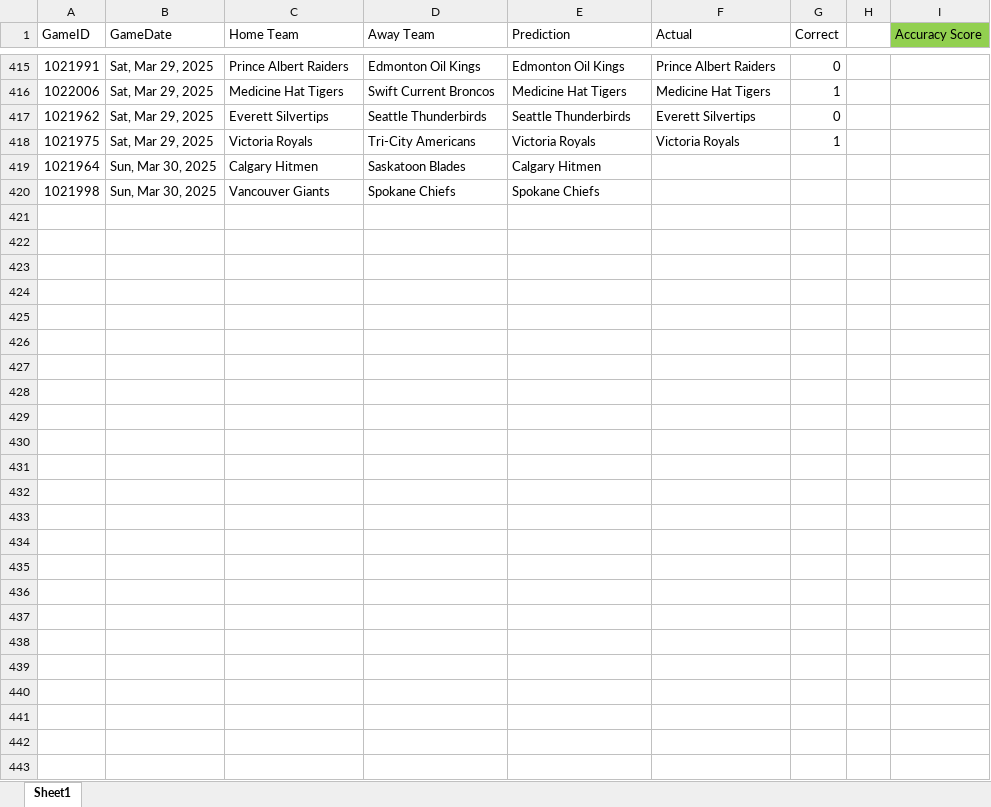
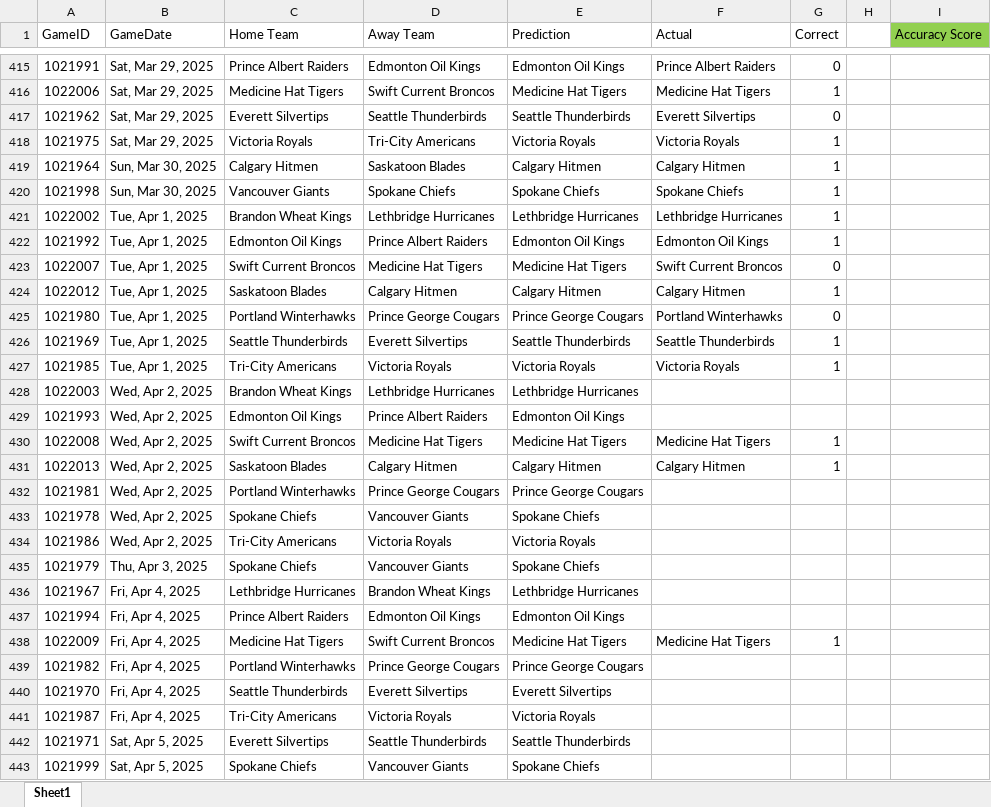
Before and after one commit to caleb-stewart/WHL-Game-Predictor, an Excel workbook: prediction_record.xlsx, sheet Sheet1, drawn as a sheet; only a part is shown, gaps mark what is left out; values as stored, in another font and other column widths than the file's, no borders; the diff covers the shown part only; the diff names each change by its address in the sheet, - before the commit and + after, or states it on an @@ line.

```diff
--- a/prediction_record.xlsx (sheet Sheet1)
+++ b/prediction_record.xlsx (sheet Sheet1)
-F419 (Actual): (empty)
+F419 (Actual): Calgary Hitmen
-G419:G420 (Correct): (empty)
+G419:G420 (Correct): 1
-F420 (Actual): (empty)
+F420 (Actual): Spokane Chiefs
+row 421: 1022002 | Tue, Apr 1, 2025 | Brandon Wheat Kings | Lethbridge Hurricanes | Lethbridge Hurricanes | Lethbridge Hurricanes | 1
+row 422: 1021992 | Tue, Apr 1, 2025 | Edmonton Oil Kings | Prince Albert Raiders | Edmonton Oil Kings | Edmonton Oil Kings | 1
+row 423: 1022007 | Tue, Apr 1, 2025 | Swift Current Broncos | Medicine Hat Tigers | Medicine Hat Tigers | Swift Current Broncos | 0
+row 424: 1022012 | Tue, Apr 1, 2025 | Saskatoon Blades | Calgary Hitmen | Calgary Hitmen | Calgary Hitmen | 1
+row 425: 1021980 | Tue, Apr 1, 2025 | Portland Winterhawks | Prince George Cougars | Prince George Cougars | Portland Winterhawks | 0
+row 426: 1021969 | Tue, Apr 1, 2025 | Seattle Thunderbirds | Everett Silvertips | Seattle Thunderbirds | Seattle Thunderbirds | 1
+row 427: 1021985 | Tue, Apr 1, 2025 | Tri-City Americans | Victoria Royals | Victoria Royals | Victoria Royals | 1
+row 428: 1022003 | Wed, Apr 2, 2025 | Brandon Wheat Kings | Lethbridge Hurricanes | Lethbridge Hurricanes
+row 429: 1021993 | Wed, Apr 2, 2025 | Edmonton Oil Kings | Prince Albert Raiders | Edmonton Oil Kings
+row 430: 1022008 | Wed, Apr 2, 2025 | Swift Current Broncos | Medicine Hat Tigers | Medicine Hat Tigers | Medicine Hat Tigers | 1
+row 431: 1022013 | Wed, Apr 2, 2025 | Saskatoon Blades | Calgary Hitmen | Calgary Hitmen | Calgary Hitmen | 1
+row 432: 1021981 | Wed, Apr 2, 2025 | Portland Winterhawks | Prince George Cougars | Prince George Cougars
+row 433: 1021978 | Wed, Apr 2, 2025 | Spokane Chiefs | Vancouver Giants | Spokane Chiefs
+row 434: 1021986 | Wed, Apr 2, 2025 | Tri-City Americans | Victoria Royals | Victoria Royals
+row 435: 1021979 | Thu, Apr 3, 2025 | Spokane Chiefs | Vancouver Giants | Spokane Chiefs
+row 436: 1021967 | Fri, Apr 4, 2025 | Lethbridge Hurricanes | Brandon Wheat Kings | Lethbridge Hurricanes
+row 437: 1021994 | Fri, Apr 4, 2025 | Prince Albert Raiders | Edmonton Oil Kings | Edmonton Oil Kings
+row 438: 1022009 | Fri, Apr 4, 2025 | Medicine Hat Tigers | Swift Current Broncos | Medicine Hat Tigers | Medicine Hat Tigers | 1
+row 439: 1021982 | Fri, Apr 4, 2025 | Portland Winterhawks | Prince George Cougars | Prince George Cougars
+row 440: 1021970 | Fri, Apr 4, 2025 | Seattle Thunderbirds | Everett Silvertips | Everett Silvertips
+row 441: 1021987 | Fri, Apr 4, 2025 | Tri-City Americans | Victoria Royals | Victoria Royals
+row 442: 1021971 | Sat, Apr 5, 2025 | Everett Silvertips | Seattle Thunderbirds | Seattle Thunderbirds
+row 443: 1021999 | Sat, Apr 5, 2025 | Spokane Chiefs | Vancouver Giants | Spokane Chiefs
```
Also changed, not shown: 1 edited cell elsewhere in this sheet, 2 other files.
